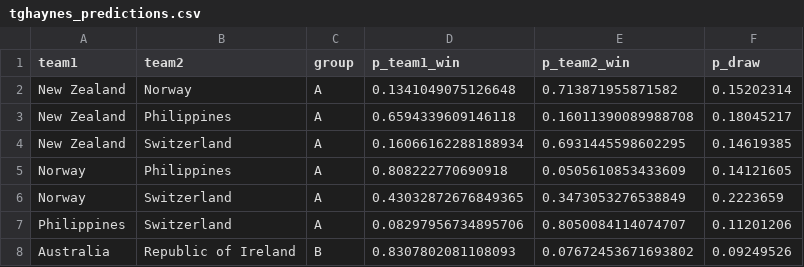
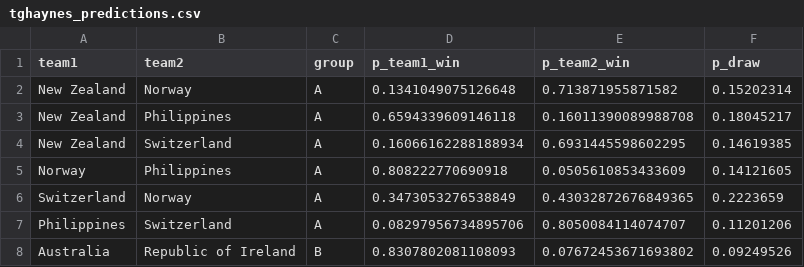
Before and after one commit to RexBanner6000/world_cup_results_tracker, a CSV file: tghaynes_predictions.csv, drawn as a sheet; only a part is shown; removed rows and columns are numbered as before the commit, all else as after; the diff names each change by its address in the sheet, - before the commit and + after, or states it on an @@ line.

```diff
--- a/tghaynes_predictions.csv
+++ b/tghaynes_predictions.csv
-row 6: Norway | Switzerland | A | 0.43032872676849365 | 0.3473053276538849 | 0.2223659
+row 6: Switzerland | Norway | A | 0.3473053276538849 | 0.43032872676849365 | 0.2223659
```
Also changed, not shown: bpowell_predictions.csv.
